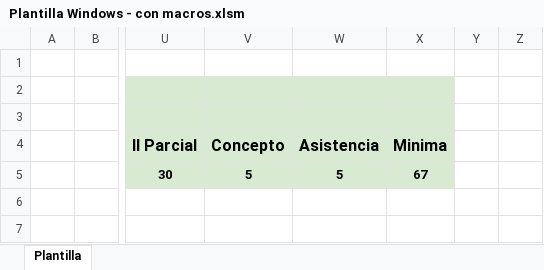
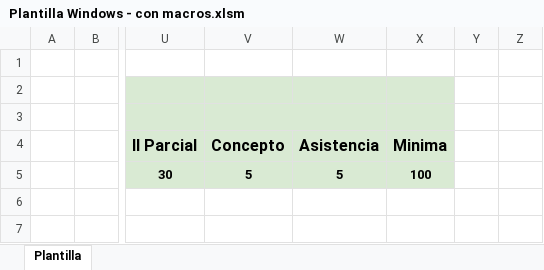
Before and after one commit to juanmiguelar/Excel-Manejo-de-profesor, an Excel workbook: Plantilla Windows - con macros.xlsm, sheet Plantilla, drawn as a sheet; only a part is shown, gaps mark what is left out; values as stored, in another font and other column widths than the file's, no borders; charts and pictures and conditional formats not drawn; the diff names each change by its address in the sheet, - before the commit and + after, or states it on an @@ line.

Commit message:
Plantilla de registro <Pruebas>
La plantilla de registro debe ser sometida a pruebas de rendimiento y
validez de funcionalidades.

```diff
--- a/Plantilla Windows - con macros.xlsm (sheet Plantilla)
+++ b/Plantilla Windows - con macros.xlsm (sheet Plantilla)
-X5: 67
+X5: 100
```
